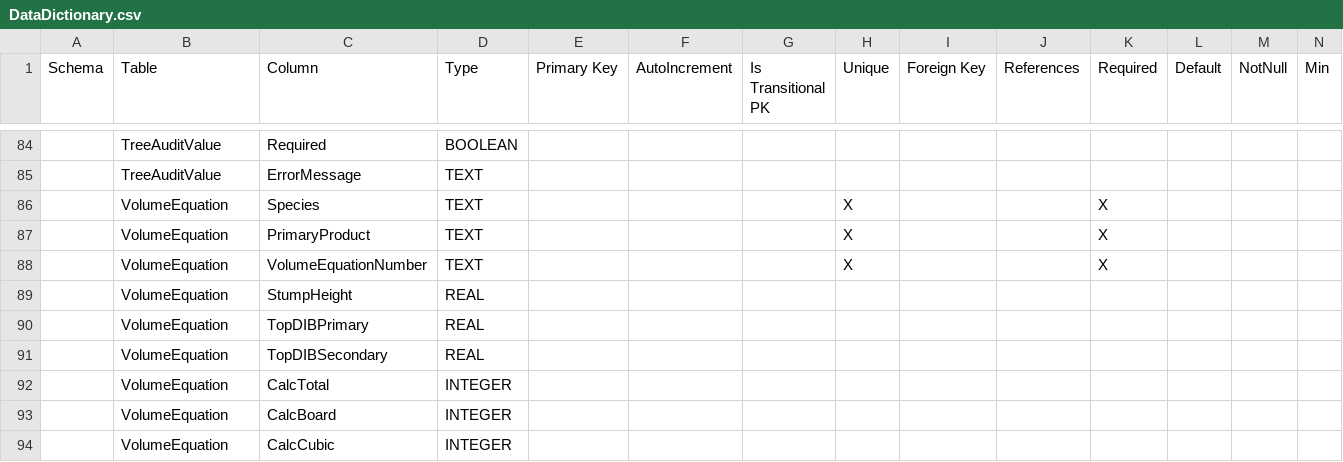
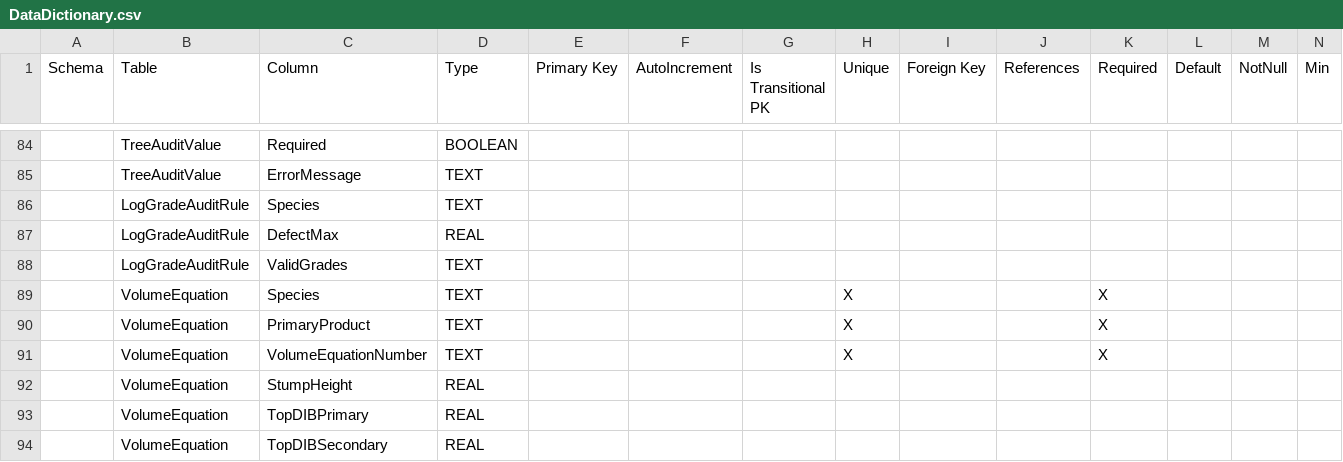
Before and after one commit to FMSC-Measurements/CruiseDAL, a CSV file: CruiseDAL.CodeGenEngine/DataDictionary.csv, drawn as a sheet; only a part is shown, gaps mark what is left out; the shorter side is filled out with more unchanged rows; rows hold the shown columns only; the diff names each change by its address in the sheet, - before the commit and + after, or states it on an @@ line.

```diff
--- a/CruiseDAL.CodeGenEngine/DataDictionary.csv
+++ b/CruiseDAL.CodeGenEngine/DataDictionary.csv
+row 86:  | LogGradeAuditRule | Species | TEXT
+row 87:  | LogGradeAuditRule | DefectMax | REAL
+row 88:  | LogGradeAuditRule | ValidGrades | TEXT
```
Also changed, not shown: CruiseDAL.CodeGenEngine/TableSettings.csv, 38 other files.
